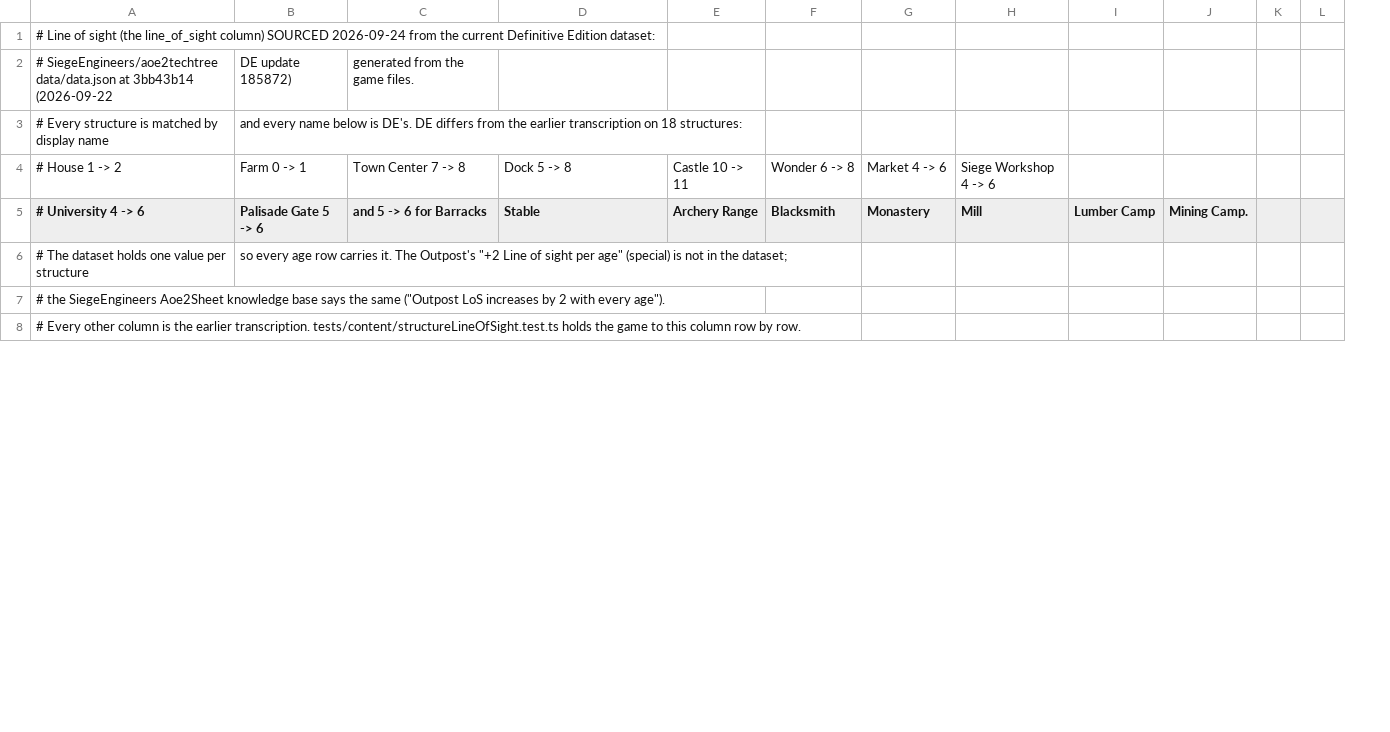
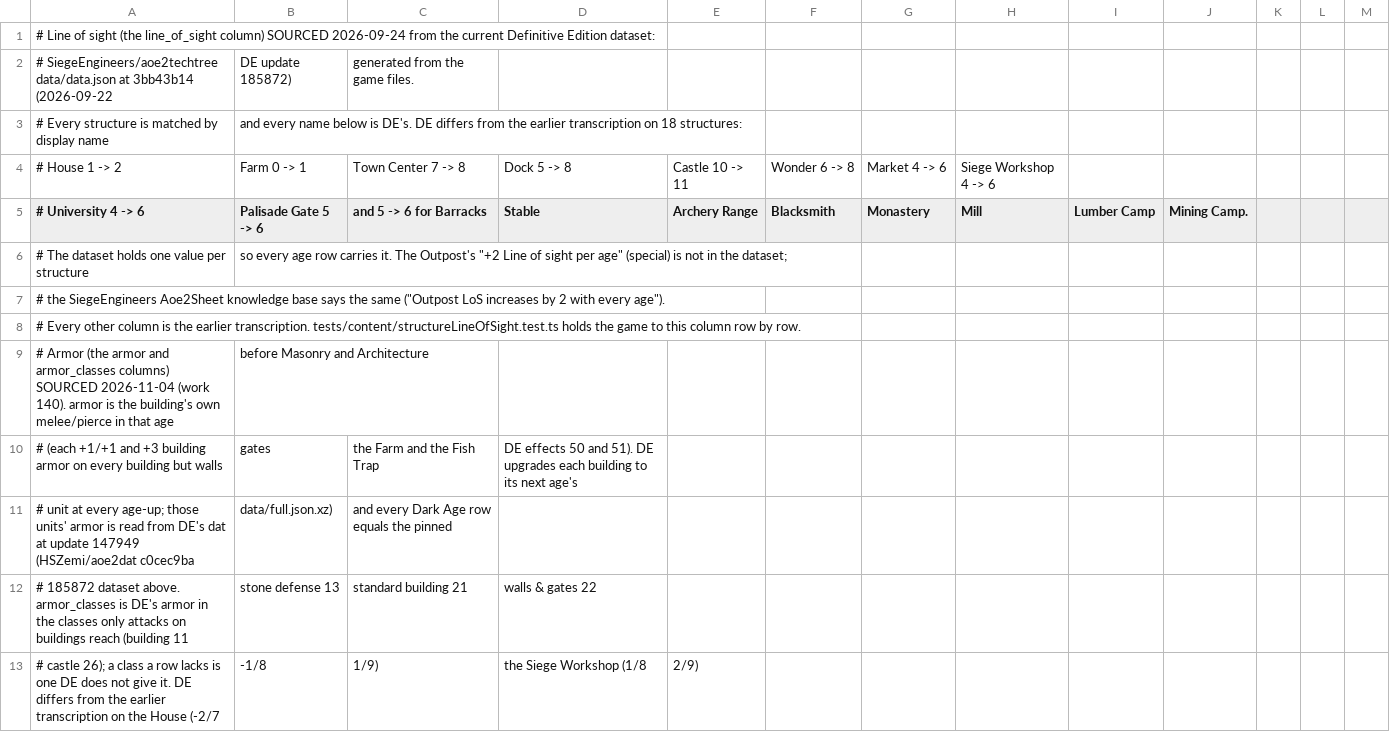
Before and after one commit to yanfengliu/aoe2, a CSV file: design/stats/structures.csv, drawn as a sheet; only a part is shown; the diff covers the shown part only; the diff names each change by its address in the sheet, - before the commit and + after, or states it on an @@ line.

```diff
--- a/design/stats/structures.csv
+++ b/design/stats/structures.csv
+column M, empty
+row 9: # Armor (the armor and armor_classes columns) SOURCED 2026-11-04 (work 140). armor is the building's own melee/pierce in that age | before Masonry and Architecture
+row 10: # (each +1/+1 and +3 building armor on every building but walls | gates | the Farm and the Fish Trap | DE effects 50 and 51). DE upgrades each building to its next age's
+row 11: # unit at every age-up; those units' armor is read from DE's dat at update 147949 (HSZemi/aoe2dat c0cec9ba | data/full.json.xz) | and every Dark Age row equals the pinned
+row 12: # 185872 dataset above. armor_classes is DE's armor in the classes only attacks on buildings reach (building 11 | stone defense 13 | standard building 21 | walls & gates 22
+row 13: # castle 26); a class a row lacks is one DE does not give it. DE differs from the earlier transcription on the House (-2/7 | -1/8 | 1/9) | the Siege Workshop (1/8 | 2/9)
```
Also changed, not shown: 1 added row and 8 edited cells elsewhere in this file, design/stats/units.csv, 54 other files.
